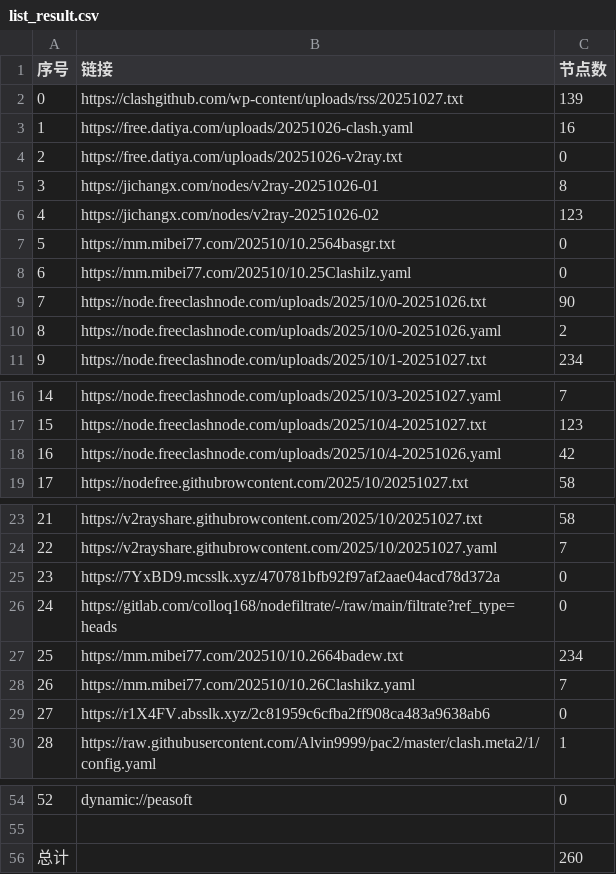
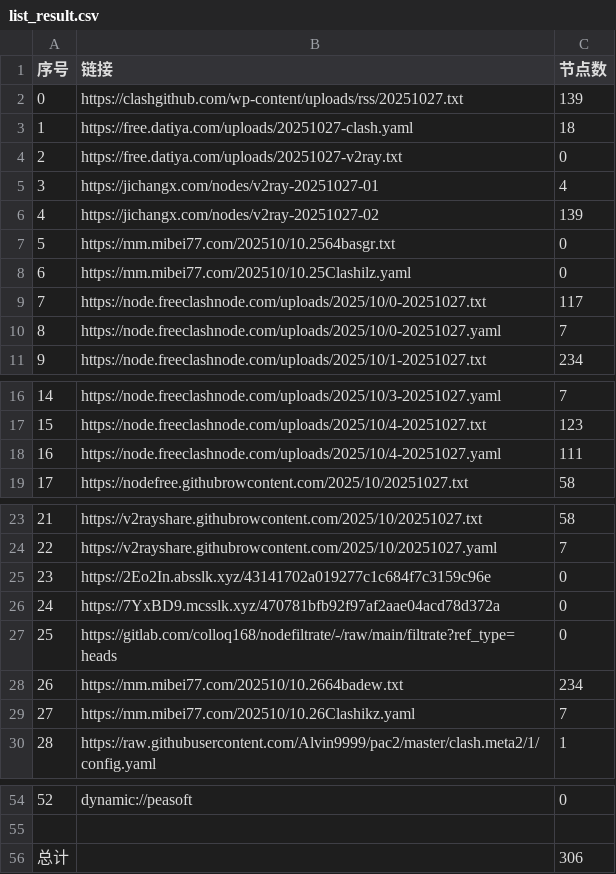
Before and after one commit to eshao731/AutoMergePublicNodes, a CSV file: list_result.csv, drawn as a sheet; only a part is shown, gaps mark what is left out.

```diff
--- a/list_result.csv
+++ b/list_result.csv
@@ -2,10 +2,10 @@
 0,https://clashgithub.com/wp-content/uploads/rss/20251027.txt,139
-1,https://free.datiya.com/uploads/20251026-clash.yaml,16
-2,https://free.datiya.com/uploads/20251026-v2ray.txt,0
-3,https://jichangx.com/nodes/v2ray-20251026-01,8
-4,https://jichangx.com/nodes/v2ray-20251026-02,123
+1,https://free.datiya.com/uploads/20251027-clash.yaml,18
+2,https://free.datiya.com/uploads/20251027-v2ray.txt,0
+3,https://jichangx.com/nodes/v2ray-20251027-01,4
+4,https://jichangx.com/nodes/v2ray-20251027-02,139
 5,https://mm.mibei77.com/202510/10.2564basgr.txt,0
 6,https://mm.mibei77.com/202510/10.25Clashilz.yaml,0
-7,https://node.freeclashnode.com/uploads/2025/10/0-20251026.txt,90
-8,https://node.freeclashnode.com/uploads/2025/10/0-20251026.yaml,2
+7,https://node.freeclashnode.com/uploads/2025/10/0-20251027.txt,117
+8,https://node.freeclashnode.com/uploads/2025/10/0-20251027.yaml,7
 9,https://node.freeclashnode.com/uploads/2025/10/1-20251027.txt,234
@@ -17,3 +17,3 @@
 15,https://node.freeclashnode.com/uploads/2025/10/4-20251027.txt,123
-16,https://node.freeclashnode.com/uploads/2025/10/4-20251026.yaml,42
+16,https://node.freeclashnode.com/uploads/2025/10/4-20251027.yaml,111
 17,https://nodefree.githubrowcontent.com/2025/10/20251027.txt,58
@@ -24,7 +24,7 @@
 22,https://v2rayshare.githubrowcontent.com/2025/10/20251027.yaml,7
-23,https://7YxBD9.mcsslk.xyz/470781bfb92f97af2aae04acd78d372a,0
-24,https://gitlab.com/colloq168/nodefiltrate/-/raw/main/filtrate?ref_type=heads,0
-25,https://mm.mibei77.com/202510/10.2664badew.txt,234
-26,https://mm.mibei77.com/202510/10.26Clashikz.yaml,7
-27,https://r1X4FV.absslk.xyz/2c81959c6cfba2ff908ca483a9638ab6,0
+23,https://2Eo2In.absslk.xyz/43141702a019277c1c684f7c3159c96e,0
+24,https://7YxBD9.mcsslk.xyz/470781bfb92f97af2aae04acd78d372a,0
+25,https://gitlab.com/colloq168/nodefiltrate/-/raw/main/filtrate?ref_type=heads,0
+26,https://mm.mibei77.com/202510/10.2664badew.txt,234
+27,https://mm.mibei77.com/202510/10.26Clashikz.yaml,7
 28,https://raw.githubusercontent.com/Alvin9999/pac2/master/clash.meta2/1/config.yaml,1
@@ -55,2 +55,2 @@
 
-总计,,260
+总计,,306
```
Also changed, not shown: 19 other files.
